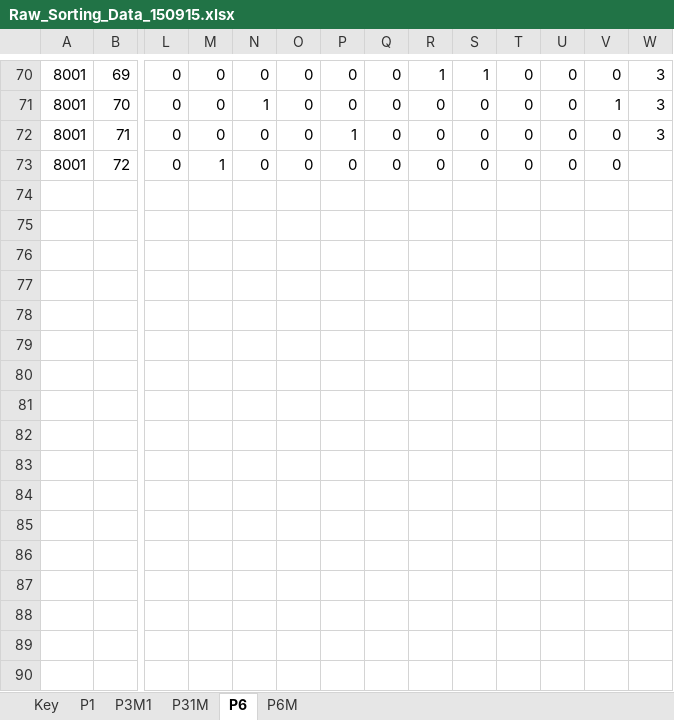
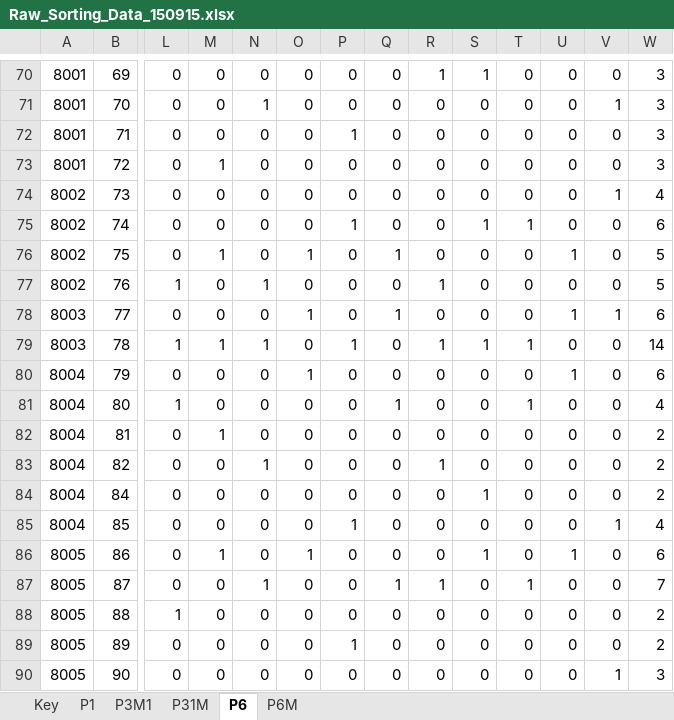
Before and after one commit to gilmore-lab/symmetry-sorting, an Excel workbook: Raw_Sorting_Data_150915.xlsx, sheet P6, drawn as a sheet; only a part is shown, gaps mark what is left out; values as stored, in another font and other column widths than the file's, no borders; conditional formats not drawn; rows hold the shown columns only; the diff names each change by its address in the sheet, - before the commit and + after, or states it on an @@ line.

```diff
--- a/Raw_Sorting_Data_150915.xlsx (sheet P6)
+++ b/Raw_Sorting_Data_150915.xlsx (sheet P6)
-W73: (empty)
+W73: 3
+row 74: 8002 | 73 | 0 | 0 | 0 | 0 | 0 | 0 | 0 | 0 | 0 | 0 | 1 | 4
+row 75: 8002 | 74 | 0 | 0 | 0 | 0 | 1 | 0 | 0 | 1 | 1 | 0 | 0 | 6
+row 76: 8002 | 75 | 0 | 1 | 0 | 1 | 0 | 1 | 0 | 0 | 0 | 1 | 0 | 5
+row 77: 8002 | 76 | 1 | 0 | 1 | 0 | 0 | 0 | 1 | 0 | 0 | 0 | 0 | 5
+row 78: 8003 | 77 | 0 | 0 | 0 | 1 | 0 | 1 | 0 | 0 | 0 | 1 | 1 | 6
+row 79: 8003 | 78 | 1 | 1 | 1 | 0 | 1 | 0 | 1 | 1 | 1 | 0 | 0 | 14
+row 80: 8004 | 79 | 0 | 0 | 0 | 1 | 0 | 0 | 0 | 0 | 0 | 1 | 0 | 6
+row 81: 8004 | 80 | 1 | 0 | 0 | 0 | 0 | 1 | 0 | 0 | 1 | 0 | 0 | 4
+row 82: 8004 | 81 | 0 | 1 | 0 | 0 | 0 | 0 | 0 | 0 | 0 | 0 | 0 | 2
+row 83: 8004 | 82 | 0 | 0 | 1 | 0 | 0 | 0 | 1 | 0 | 0 | 0 | 0 | 2
+row 84: 8004 | 84 | 0 | 0 | 0 | 0 | 0 | 0 | 0 | 1 | 0 | 0 | 0 | 2
+row 85: 8004 | 85 | 0 | 0 | 0 | 0 | 1 | 0 | 0 | 0 | 0 | 0 | 1 | 4
+row 86: 8005 | 86 | 0 | 1 | 0 | 1 | 0 | 0 | 0 | 1 | 0 | 1 | 0 | 6
+row 87: 8005 | 87 | 0 | 0 | 1 | 0 | 0 | 1 | 1 | 0 | 1 | 0 | 0 | 7
+row 88: 8005 | 88 | 1 | 0 | 0 | 0 | 0 | 0 | 0 | 0 | 0 | 0 | 0 | 2
+row 89: 8005 | 89 | 0 | 0 | 0 | 0 | 1 | 0 | 0 | 0 | 0 | 0 | 0 | 2
+row 90: 8005 | 90 | 0 | 0 | 0 | 0 | 0 | 0 | 0 | 0 | 0 | 0 | 1 | 3
```
Also changed, not shown: sheet P6M, sheet P31M, sheet P3M1, sheet P1, sheet Key, Stimuli-Presentation-Order.xlsx.
